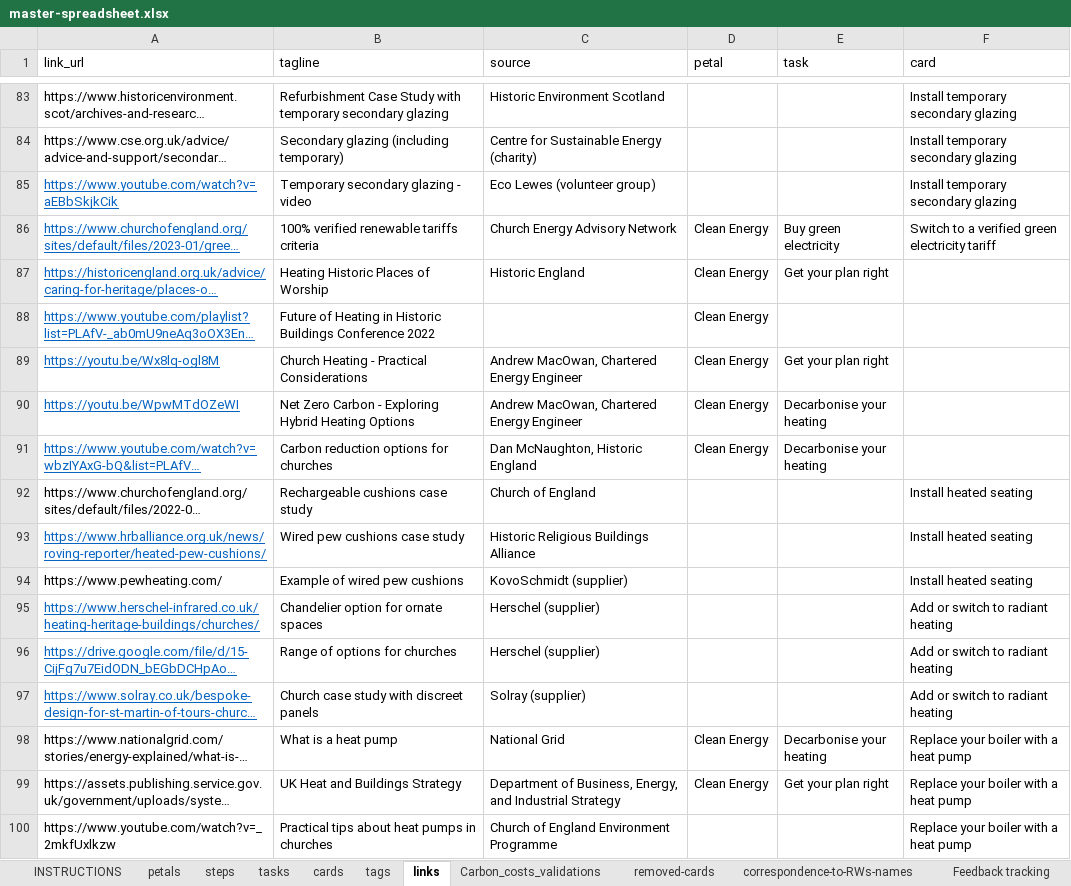
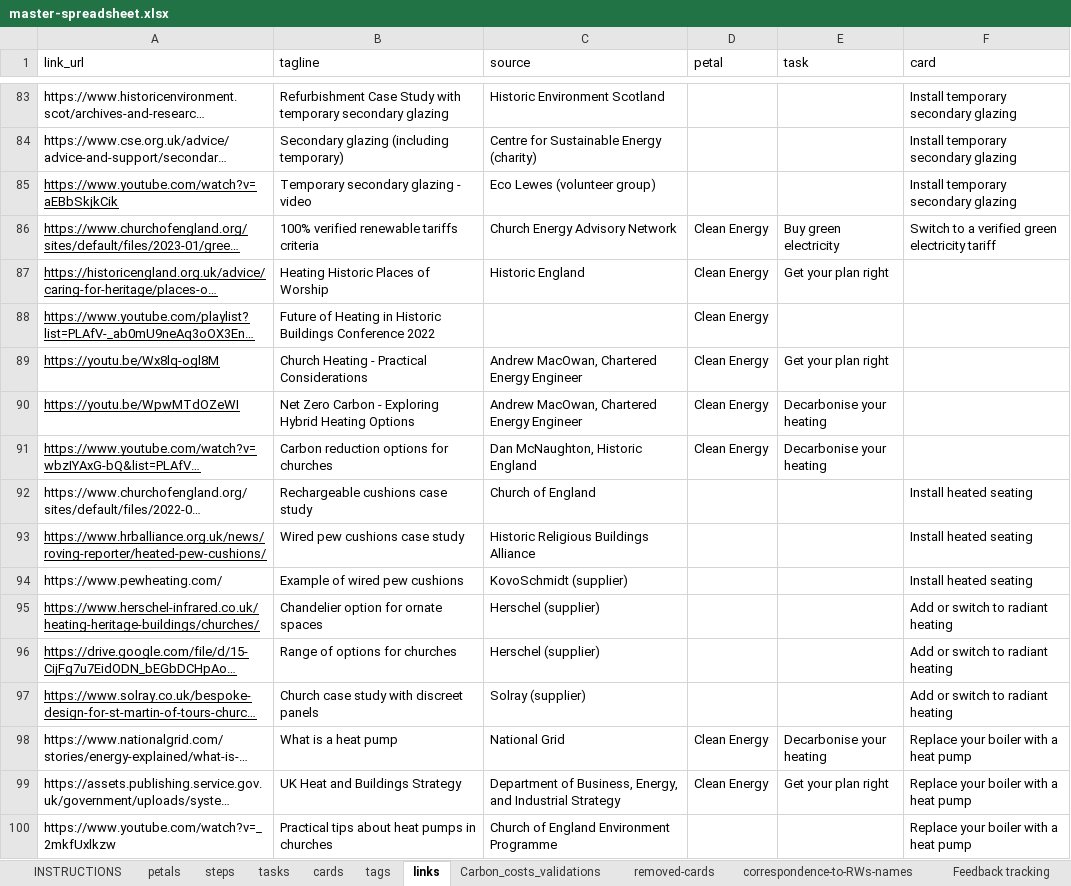
Before and after one commit to robwoodford/SEC-Card-Game, an Excel workbook: aux/master-spreadsheet.xlsx, sheet links, drawn as a sheet; only a part is shown, gaps mark what is left out; long unchanged cells end in …; values as stored, in another font and other column widths than the file's, no borders; table styles not drawn; the diff covers the shown part only; the diff names each change by its address in the sheet, - before the commit and + after, or states it on an @@ line.

```diff
--- a/aux/master-spreadsheet.xlsx (sheet links)
+++ b/aux/master-spreadsheet.xlsx (sheet links)
-A85:A91 text colour: #0563C1
+A85:A91 text colour: black
-A93 text colour: #0563C1
+A93 text colour: black
-A95:A97 text colour: #0563C1
+A95:A97 text colour: black
```
Also changed, not shown: cell formats elsewhere in this sheet, sheet cards, sheet removed-cards, sheet steps, sheet petals, sheet tags, sheet tasks, charts or pictures, 49 other files.
